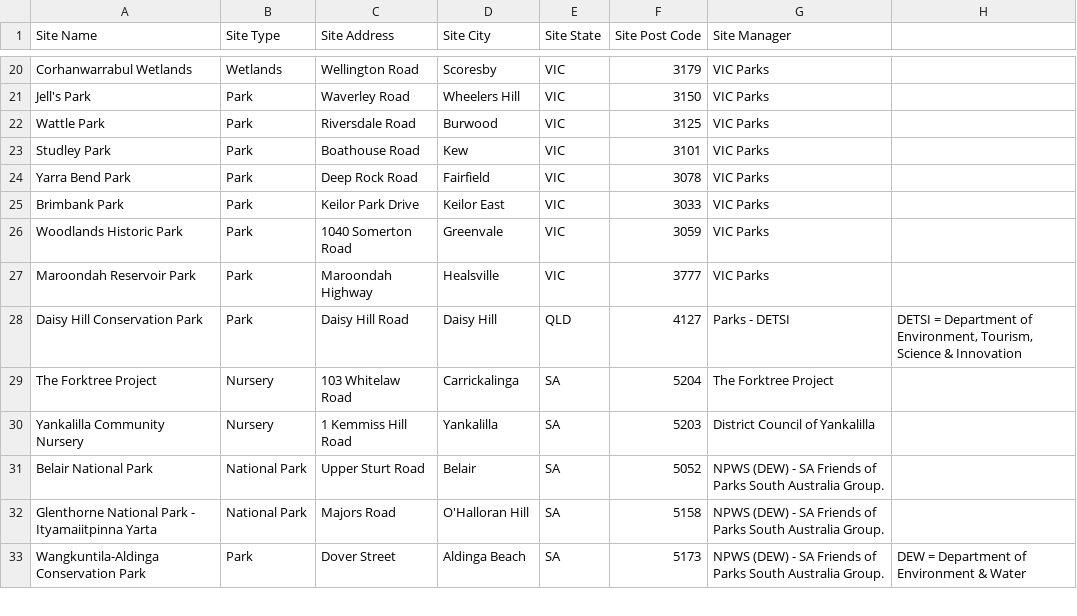
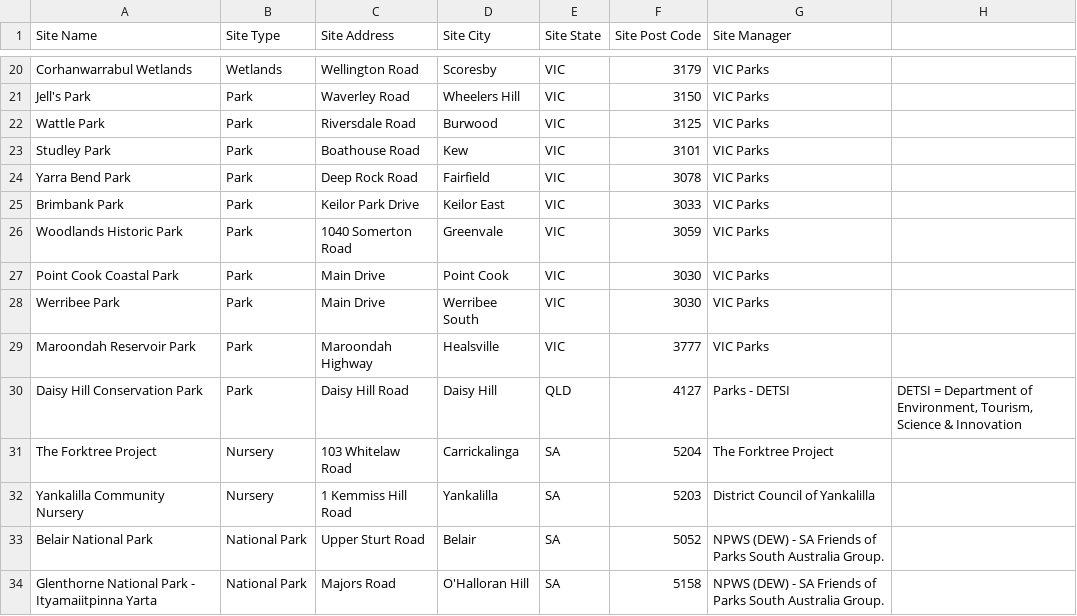
Before and after one commit to ElyciaP/fnpw-website-2026, a CSV file: data/vol-site-locations.csv, drawn as a sheet; only a part is shown, gaps mark what is left out; the shorter side is filled out with more unchanged rows.

Commit message:
volunteer sites

```diff
--- a/data/vol-site-locations.csv
+++ b/data/vol-site-locations.csv
@@ -26,2 +26,4 @@ Brimbank Park,Park,Keilor Park Drive,Keilor East,VIC,3033,VIC Parks,
 Woodlands Historic Park,Park,1040 Somerton Road,Greenvale,VIC,3059,VIC Parks,
+Point Cook Coastal Park,Park,Main Drive,Point Cook,VIC,3030,VIC Parks,
+Werribee Park,Park,Main Drive,Werribee South,VIC,3030,VIC Parks ,
 Maroondah Reservoir Park,Park,Maroondah Highway,Healsville,VIC,3777,VIC Parks,
```
Also changed, not shown: 20 other files.
